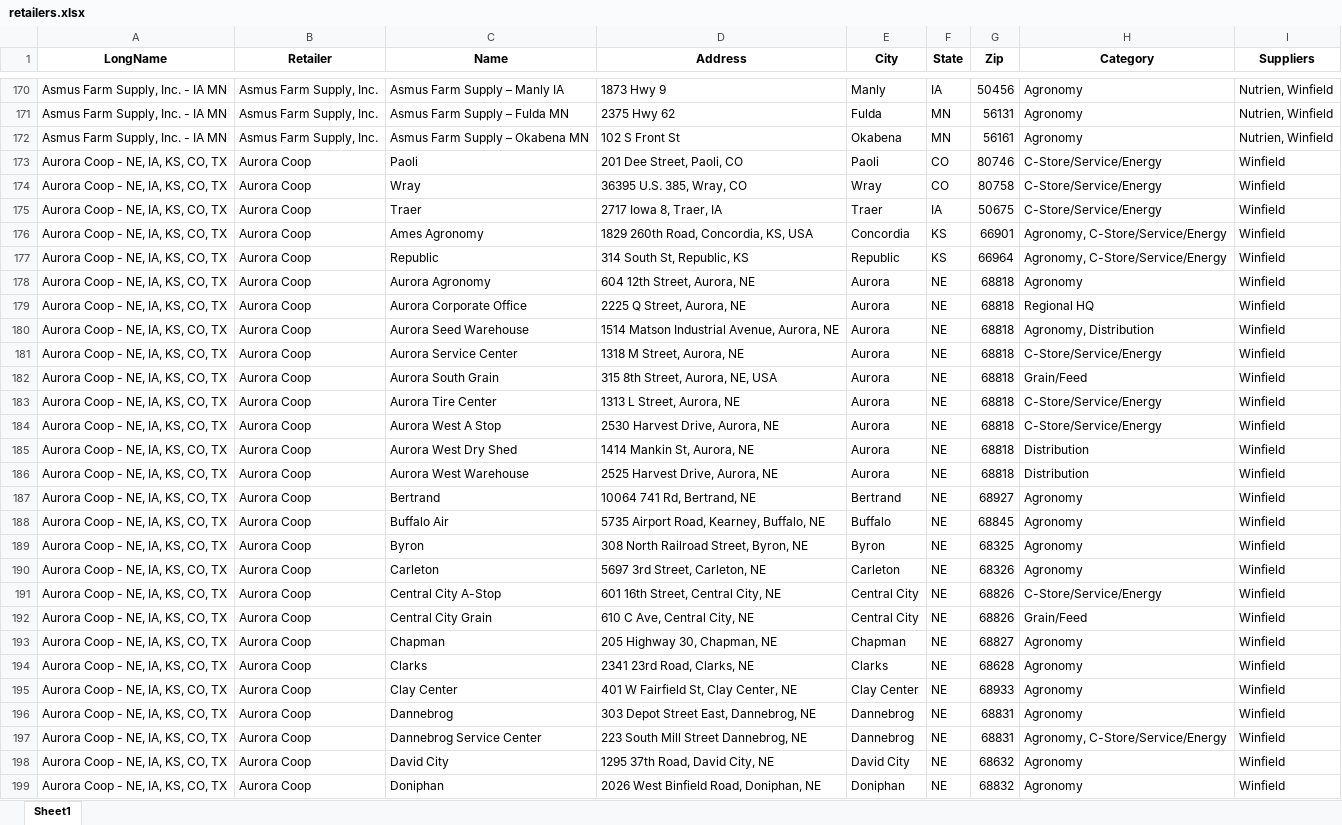
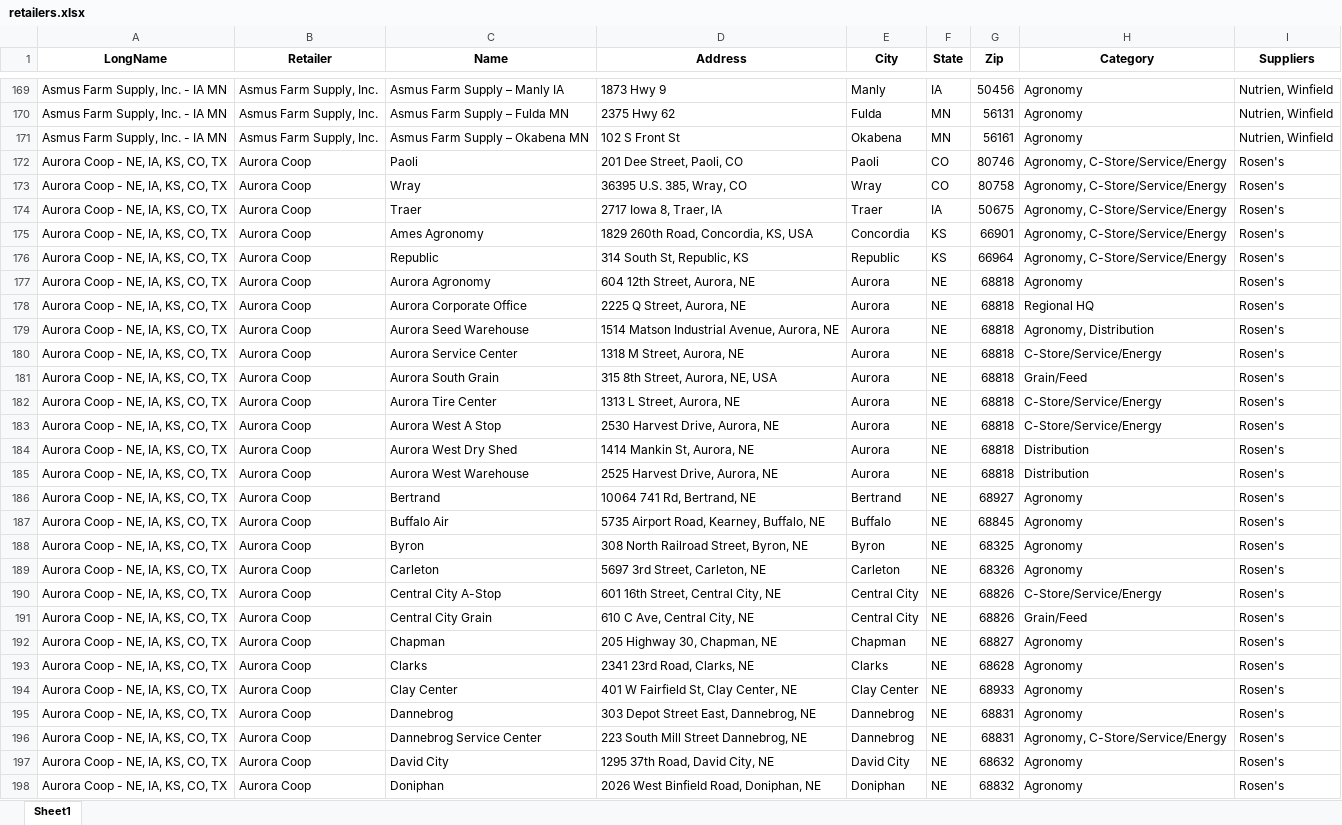
Before and after one commit to CertisBio-RC/certis_agroute_app, an Excel workbook: data/retailers.xlsx, sheet Sheet1, drawn as a sheet; only a part is shown, gaps mark what is left out; values as stored, in another font and other column widths than the file's, no borders; addresses are those after the commit; the diff covers the shown part only; the diff names each change by its address in the sheet, - before the commit and + after, or states it on an @@ line.

Commit message:
✅ Regenerate retailers.geojson + kingpin.geojson (NaN-cleaned)

```diff
--- a/data/retailers.xlsx (sheet Sheet1)
+++ b/data/retailers.xlsx (sheet Sheet1)
-H172:H174 (Category): C-Store/Service/Energy
+H172:H174 (Category): Agronomy, C-Store/Service/Energy
-I172:I198 (Suppliers): Winfield
+I172:I198 (Suppliers): Rosen's
```
Also changed, not shown: 2 removed rows and 132 edited cells elsewhere in this sheet, 4 other files.
